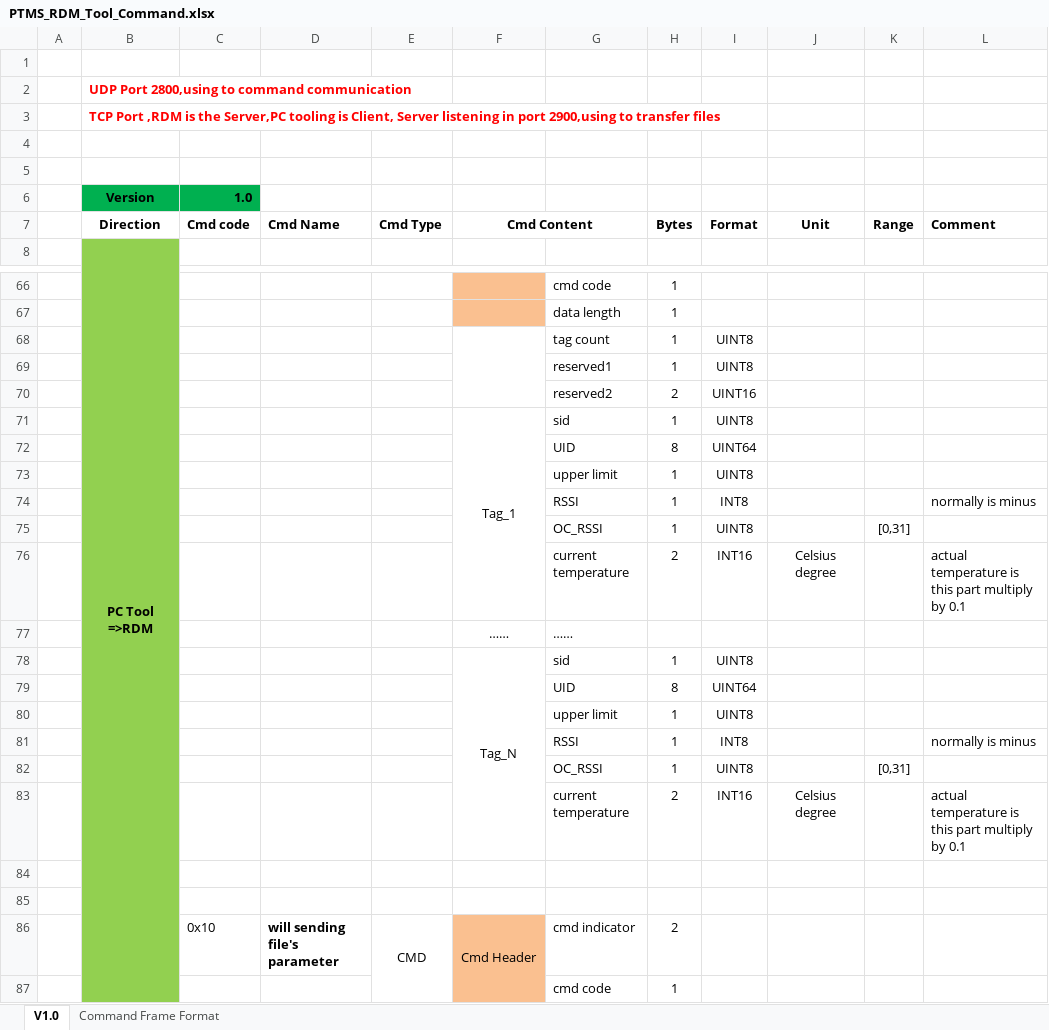
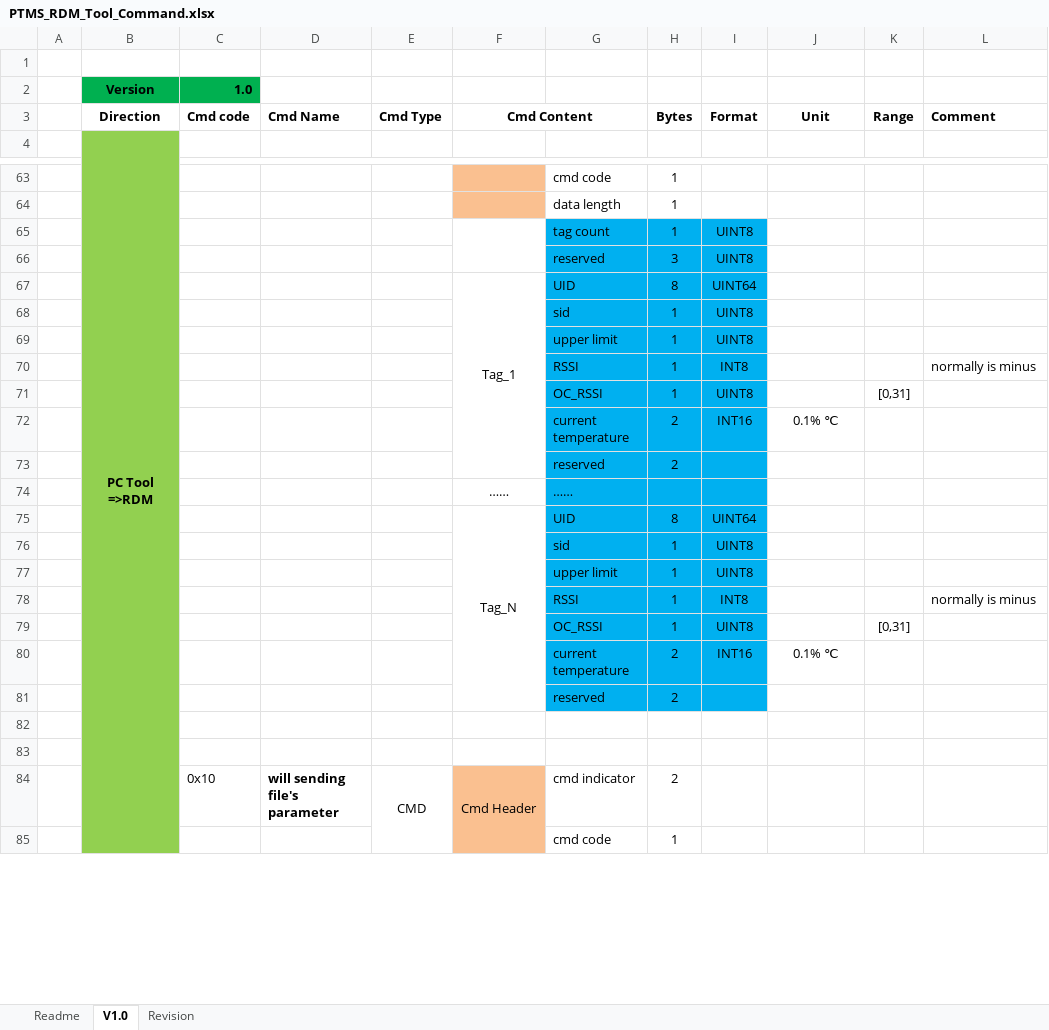
Before and after one commit to fzlgejiao/PTMS, an Excel workbook: doc/PTMS_RDM_Tool_Command.xlsx, sheet V1.0, drawn as a sheet; only a part is shown, gaps mark what is left out; values as stored, in another font and other column widths than the file's, no borders; removed rows and columns are numbered as before the commit, all else as after; the diff covers the shown part only; the diff names each change by its address in the sheet, - before the commit and + after, or states it on an @@ line.

Commit message:
1) change cmds 0x03,0x05

```diff
--- a/doc/PTMS_RDM_Tool_Command.xlsx (sheet V1.0)
+++ b/doc/PTMS_RDM_Tool_Command.xlsx (sheet V1.0)
-sheet tab: Command Frame Format
+sheet tab: Readme
+sheet tab: Revision
@@ sheet tab order changed: Readme | V1.0 | Revision @@
-row 2:  | UDP Port 2800,using to command communication
-row 3:  | TCP Port ,RDM is the Server,PC tooling is Client, Server listening in port 2900,using to transfer files
-row 4: (empty)
-row 5: (empty)
-G65:I66 fill: none
+G65:I66 fill: #00B0F0
-G66: reserved1
+G66: reserved
-H66 (Bytes): 1
+H66 (Bytes): 3
-row 70:  |  |  |  |  |  | reserved2 | 2 | UINT16
-row 71:  |  |  |  |  | Tag_1 | sid | 1 | UINT8
-F67 (Cmd Content): (empty)
+F67 (Cmd Content): Tag_1
+F67:F73 merged
-G67:I67 fill: none
+G67:I67 fill: #00B0F0
+row 68:  |  |  |  |  |  | sid | 1 | UINT8
-G69:I72 fill: none
+G69:I72 fill: #00B0F0
-J72 (Unit): Celsius degree
+J72 (Unit): 0.1% ℃
-L72 (Comment): actual temperature is this part multiply by 0.1
+L72 (Comment): (empty)
+row 73:  |  |  |  |  |  | reserved | 2
-G74:I74 fill: none
+G74:I74 fill: #00B0F0
-row 78:  |  |  |  |  | Tag_N | sid | 1 | UINT8
-F75 (Cmd Content): (empty)
+F75 (Cmd Content): Tag_N
+F75:F81 merged
-G75:I75 fill: none
+G75:I75 fill: #00B0F0
+row 76:  |  |  |  |  |  | sid | 1 | UINT8
-G77:I80 fill: none
+G77:I80 fill: #00B0F0
-J80 (Unit): Celsius degree
+J80 (Unit): 0.1% ℃
-L80 (Comment): actual temperature is this part multiply by 0.1
+L80 (Comment): (empty)
+row 81:  |  |  |  |  |  | reserved | 2
```
Also changed, not shown: 2 added rows, 1 removed row, 1 moved row, 2 edited cells and cell formats elsewhere in this sheet, sheet Readme.
